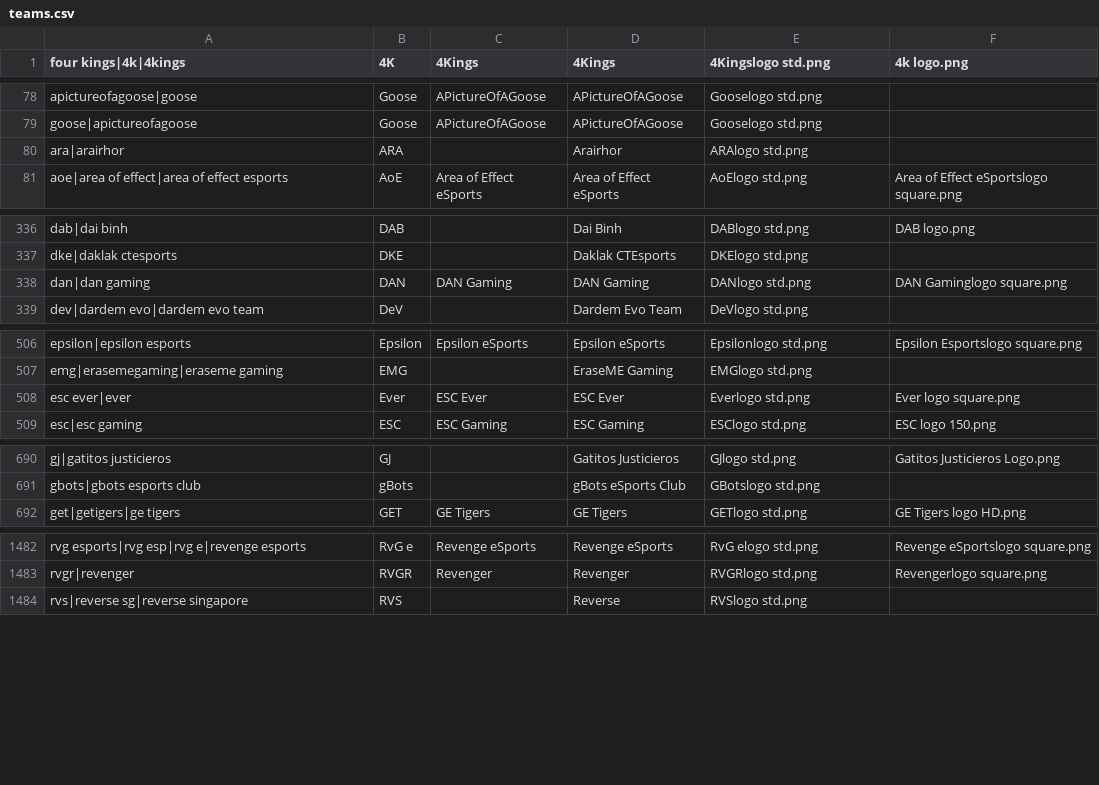
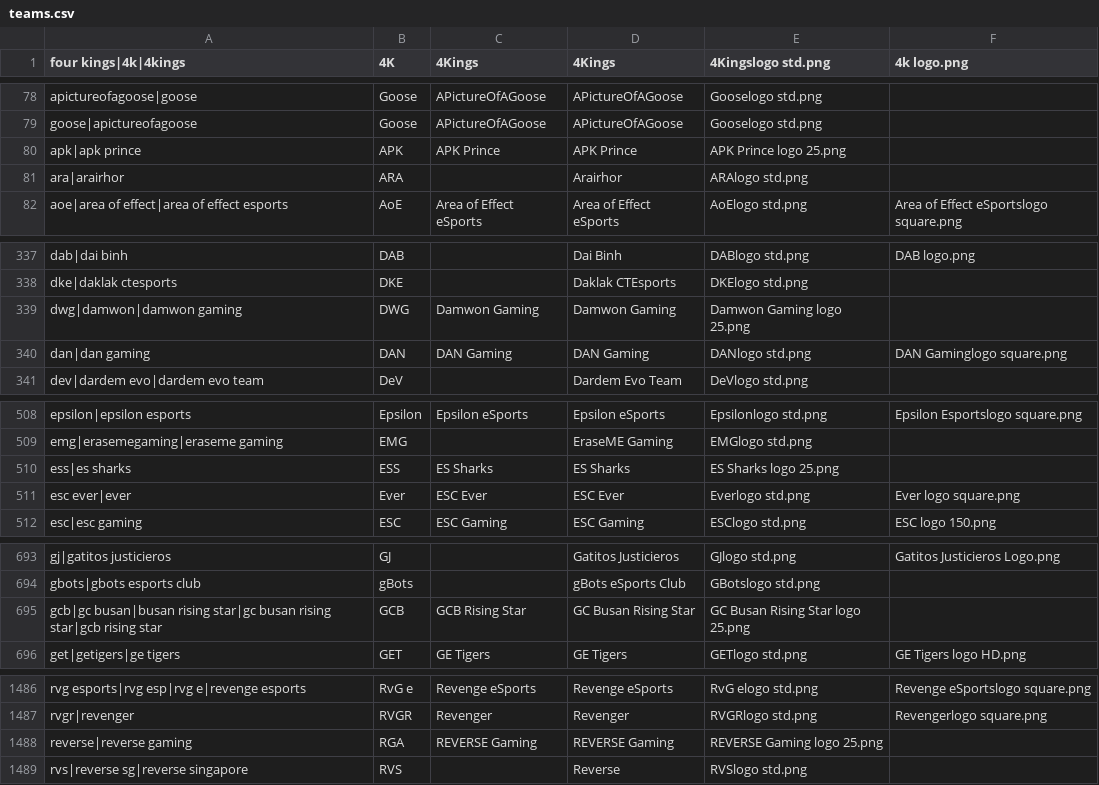
Before and after one commit to dominguesmarco/MediaWiki-TeamParserFunction, a CSV file: teams.csv, drawn as a sheet; only a part is shown, gaps mark what is left out; the diff covers the shown part only.

Commit message:
Added CK teams

```diff
--- a/teams.csv
+++ b/teams.csv
@@ -79,2 +79,3 @@ apictureofagoose|goose,Goose,APictureOfAGoose,APictureOfAGoose,Gooselogo std.png
 goose|apictureofagoose,Goose,APictureOfAGoose,APictureOfAGoose,Gooselogo std.png,
+apk|apk prince,APK,APK Prince,APK Prince,APK Prince logo 25.png,,
 ara|arairhor,ARA,,Arairhor,ARAlogo std.png,
@@ -337,2 +338,3 @@ dab|dai binh,DAB,,Dai Binh,DABlogo std.png,DAB logo.png
 dke|daklak ctesports,DKE,,Daklak CTEsports,DKElogo std.png,
+dwg|damwon|damwon gaming,DWG,Damwon Gaming,Damwon Gaming,Damwon Gaming logo 25.png,,
 dan|dan gaming,DAN,DAN Gaming,DAN Gaming,DANlogo std.png,DAN Gaminglogo square.png
@@ -507,2 +509,3 @@ epsilon|epsilon esports,Epsilon,Epsilon eSports,Epsilon eSports,Epsilonlogo std.
 emg|erasemegaming|eraseme gaming,EMG,,EraseME Gaming,EMGlogo std.png,
+ess|es sharks,ESS,ES Sharks, ES Sharks, ES Sharks logo 25.png,,
 esc ever|ever,Ever,ESC Ever,ESC Ever,Everlogo std.png,Ever logo square.png
@@ -691,2 +694,3 @@ gj|gatitos justicieros,GJ,,Gatitos Justicieros,GJlogo std.png,Gatitos Justiciero
 gbots|gbots esports club,gBots,,gBots eSports Club,GBotslogo std.png,
+gcb|gc busan|busan rising star|gc busan rising star|gcb rising star,GCB,GCB Rising Star,GC Busan Rising Star,GC Busan Rising Star logo 25.png,,
 get|getigers|ge tigers,GET,GE Tigers,GE Tigers,GETlogo std.png,GE Tigers logo HD.png
@@ -1483,2 +1487,3 @@ rvg esports|rvg esp|rvg e|revenge esports,RvG e,Revenge eSports,Revenge eSports,
 rvgr|revenger,RVGR,Revenger,Revenger,RVGRlogo std.png,Revengerlogo square.png
+reverse|reverse gaming,RGA,REVERSE Gaming,REVERSE Gaming,REVERSE Gaming logo 25.png,,
 rvs|reverse sg|reverse singapore,RVS,,Reverse,RVSlogo std.png,
```
Also changed, not shown: 5 edited cells elsewhere in this file.
